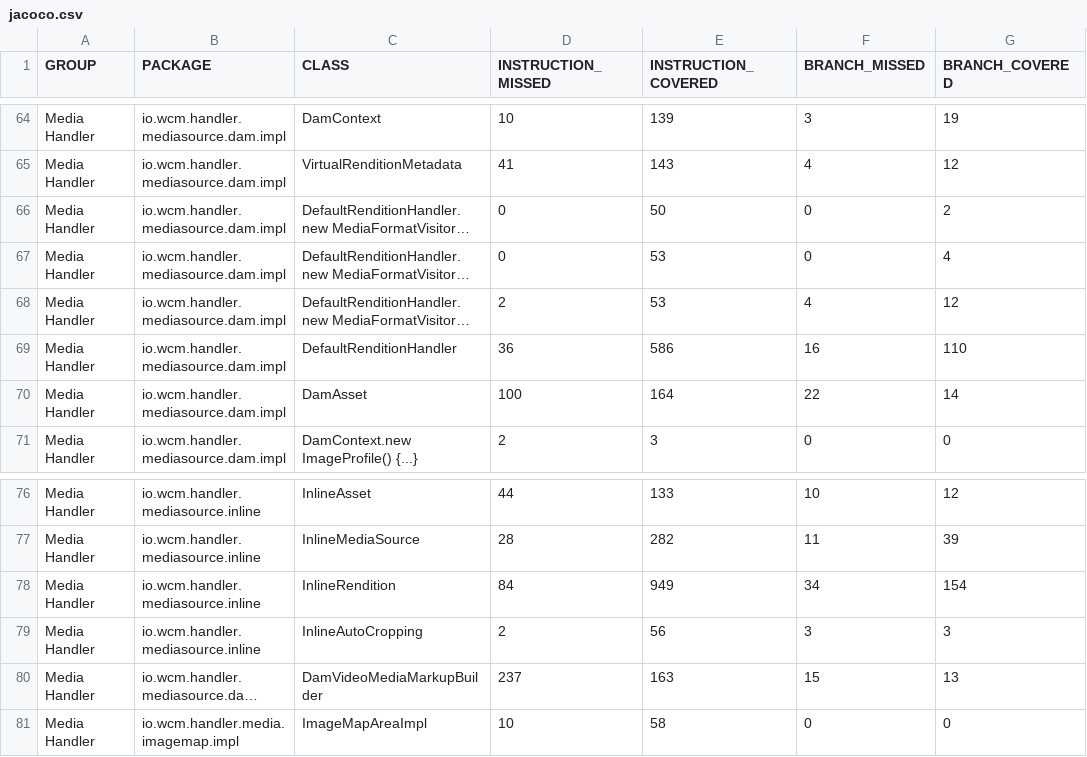
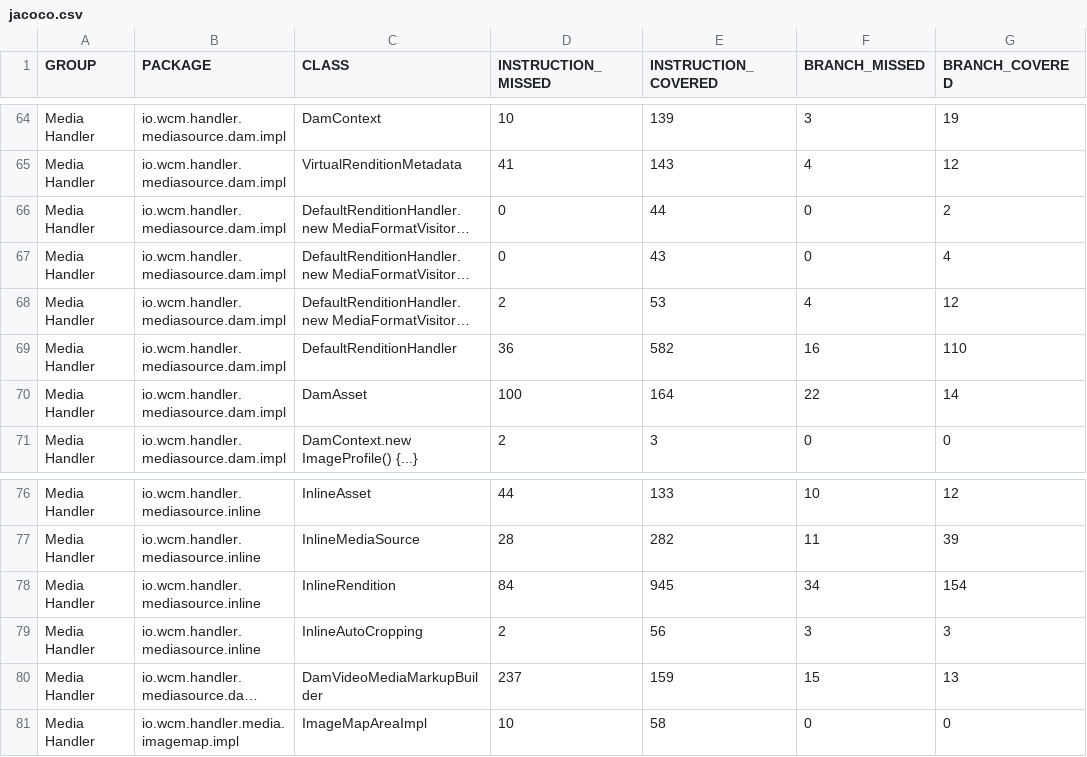
Before and after one commit to wcm-io/wcm-io.github.io, a CSV file: handler/media/jacoco-unit/jacoco.csv, drawn as a sheet; only a part is shown, gaps mark what is left out; long unchanged cells end in …; the diff names each change by its address in the sheet, - before the commit and + after, or states it on an @@ line.

Commit message:
Maven site: wcm-io/io.wcm.handler.media

```diff
--- a/handler/media/jacoco-unit/jacoco.csv
+++ b/handler/media/jacoco-unit/jacoco.csv
-E66 (INSTRUCTION_COVERED): 50
+E66 (INSTRUCTION_COVERED): 44
-E67 (INSTRUCTION_COVERED): 53
+E67 (INSTRUCTION_COVERED): 43
-E69 (INSTRUCTION_COVERED): 586
+E69 (INSTRUCTION_COVERED): 582
-E78 (INSTRUCTION_COVERED): 949
+E78 (INSTRUCTION_COVERED): 945
-E80 (INSTRUCTION_COVERED): 163
+E80 (INSTRUCTION_COVERED): 159
```
Also changed, not shown: handler/media/jacoco/jacoco.csv, 57 other files.
